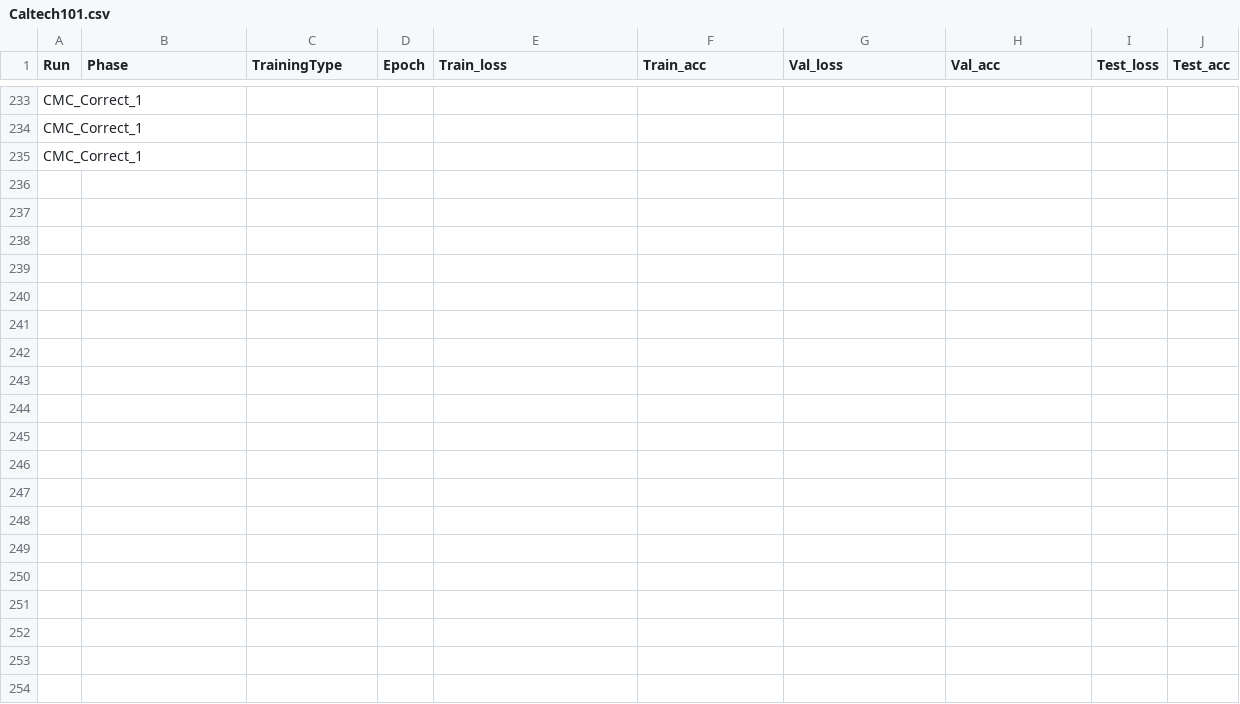
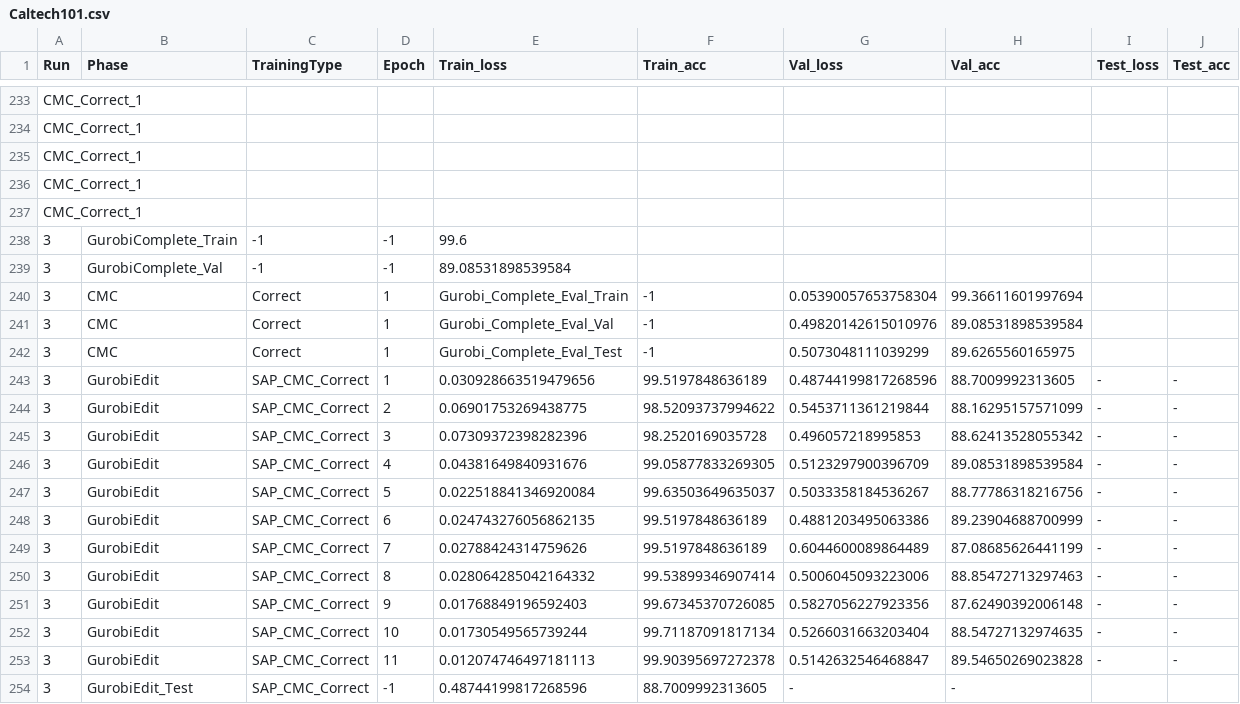
Before and after one commit to MuyeedAhmed/NN_Verification, a CSV file: BaselineOthers/NNRunLog/Caltech101.csv, drawn as a sheet; only a part is shown, gaps mark what is left out.

```diff
--- a/BaselineOthers/NNRunLog/Caltech101.csv
+++ b/BaselineOthers/NNRunLog/Caltech101.csv
@@ -235 +235,20 @@ CMC_Correct_1,,,,,,,
 CMC_Correct_1,,,,,,,
+CMC_Correct_1,,,,,,,
+CMC_Correct_1,,,,,,,
+3,GurobiComplete_Train,-1,-1,99.6
+3,GurobiComplete_Val,-1,-1,89.08531898539584
+3,CMC,Correct,1,Gurobi_Complete_Eval_Train,-1,0.05390057653758304,99.36611601997694
+3,CMC,Correct,1,Gurobi_Complete_Eval_Val,-1,0.49820142615010976,89.08531898539584
+3,CMC,Correct,1,Gurobi_Complete_Eval_Test,-1,0.5073048111039299,89.6265560165975
+3,GurobiEdit,SAP_CMC_Correct,1,0.030928663519479656,99.5197848636189,0.48744199817268596,88.7009992313605,-,-
+3,GurobiEdit,SAP_CMC_Correct,2,0.06901753269438775,98.52093737994622,0.5453711361219844,88.16295157571099,-,-
+3,GurobiEdit,SAP_CMC_Correct,3,0.07309372398282396,98.2520169035728,0.496057218995853,88.62413528055342,-,-
+3,GurobiEdit,SAP_CMC_Correct,4,0.04381649840931676,99.05877833269305,0.5123297900396709,89.08531898539584,-,-
+3,GurobiEdit,SAP_CMC_Correct,5,0.022518841346920084,99.63503649635037,0.5033358184536267,88.77786318216756,-,-
+3,GurobiEdit,SAP_CMC_Correct,6,0.024743276056862135,99.5197848636189,0.4881203495063386,89.23904688700999,-,-
+3,GurobiEdit,SAP_CMC_Correct,7,0.02788424314759626,99.5197848636189,0.6044600089864489,87.08685626441199,-,-
+3,GurobiEdit,SAP_CMC_Correct,8,0.028064285042164332,99.53899346907414,0.5006045093223006,88.85472713297463,-,-
+3,GurobiEdit,SAP_CMC_Correct,9,0.01768849196592403,99.67345370726085,0.5827056227923356,87.62490392006148,-,-
+3,GurobiEdit,SAP_CMC_Correct,10,0.01730549565739244,99.71187091817134,0.5266031663203404,88.54727132974635,-,-
+3,GurobiEdit,SAP_CMC_Correct,11,0.012074746497181113,99.90395697272378,0.5142632546468847,89.54650269023828,-,-
+3,GurobiEdit_Test,SAP_CMC_Correct,-1,0.48744199817268596,88.7009992313605,-,-
```
Also changed, not shown: BaselineOthers/NNRunLog/EMNIST.csv, BaselineOthers/NNRunLog/Food101.csv, 4 other files.
